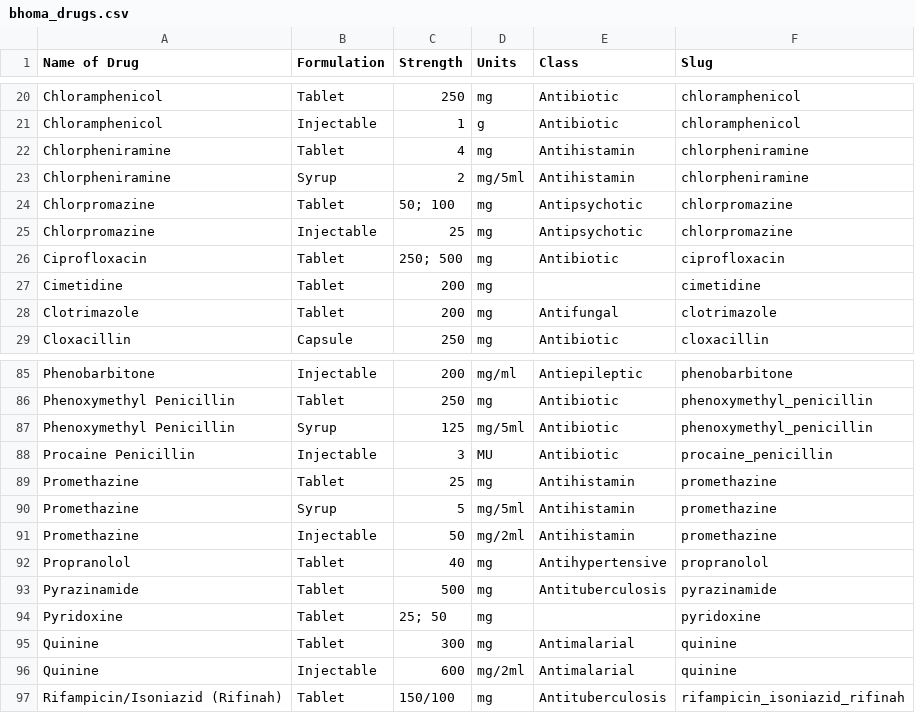
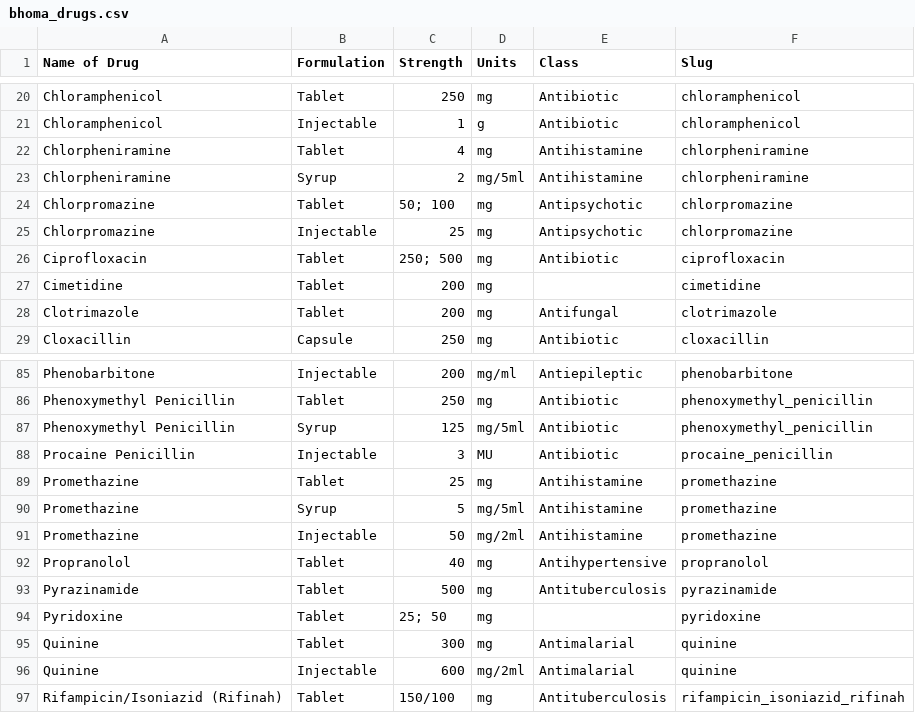
Before and after one commit to dimagi/bhoma, a CSV file: bhoma/static/bhoma_drugs.csv, drawn as a sheet; only a part is shown, gaps mark what is left out.

Commit message:
change drug class "antihistamin" -> "antihistamine"

```diff
--- a/bhoma/static/bhoma_drugs.csv
+++ b/bhoma/static/bhoma_drugs.csv
@@ -21,4 +21,4 @@ Chloramphenicol,Tablet,250,mg,Antibiotic,chloramphenicol
 Chloramphenicol,Injectable,1,g,Antibiotic,chloramphenicol
-Chlorpheniramine,Tablet,4,mg,Antihistamin,chlorpheniramine
-Chlorpheniramine,Syrup,2,mg/5ml,Antihistamin,chlorpheniramine
+Chlorpheniramine,Tablet,4,mg,Antihistamine,chlorpheniramine
+Chlorpheniramine,Syrup,2,mg/5ml,Antihistamine,chlorpheniramine
 Chlorpromazine,Tablet,50; 100,mg,Antipsychotic,chlorpromazine
@@ -88,5 +88,5 @@ Phenoxymethyl Penicillin,Syrup,125,mg/5ml,Antibiotic,phenoxymethyl_penicillin
 Procaine Penicillin,Injectable,3,MU,Antibiotic,procaine_penicillin
-Promethazine,Tablet,25,mg,Antihistamin,promethazine
-Promethazine,Syrup,5,mg/5ml,Antihistamin,promethazine
-Promethazine,Injectable,50,mg/2ml,Antihistamin,promethazine
+Promethazine,Tablet,25,mg,Antihistamine,promethazine
+Promethazine,Syrup,5,mg/5ml,Antihistamine,promethazine
+Promethazine,Injectable,50,mg/2ml,Antihistamine,promethazine
 Propranolol,Tablet,40,mg,Antihypertensive,propranolol
```
